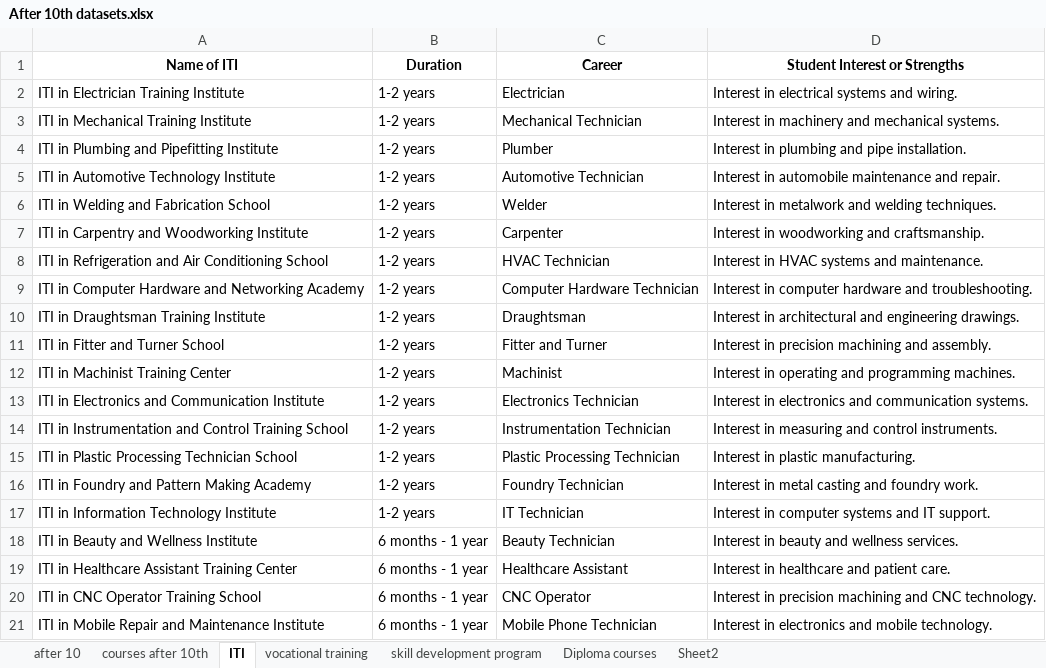
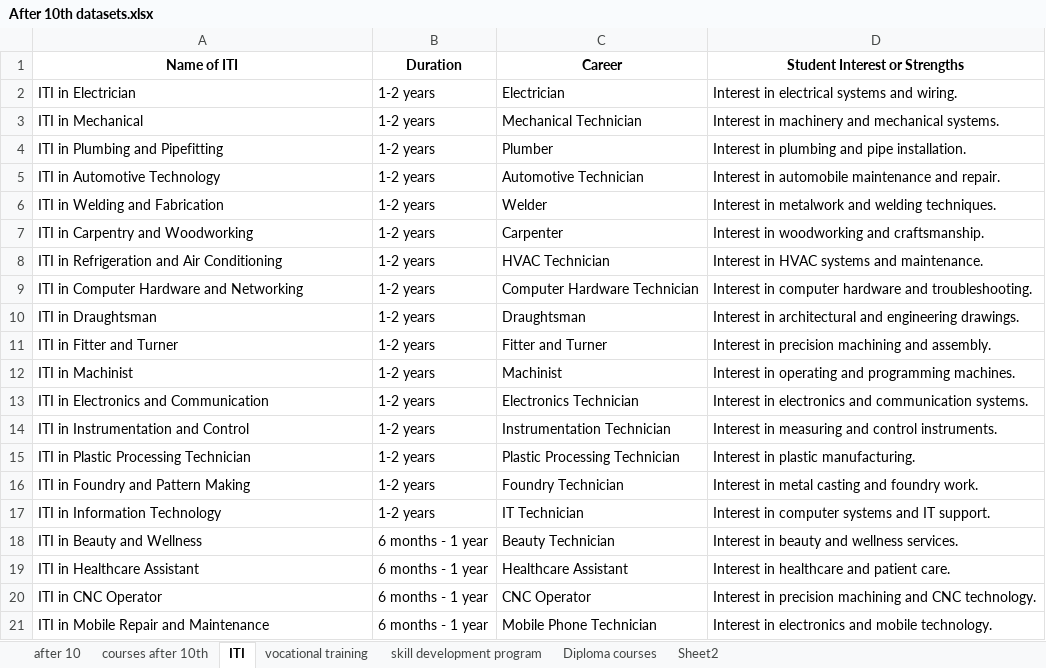
Before and after one commit to tikna1234/minor-project, an Excel workbook: After 10th datasets.xlsx, sheet ITI, drawn as a sheet; values as stored, in another font and other column widths than the file's, no borders; the diff names each change by its address in the sheet, - before the commit and + after, or states it on an @@ line.

Commit message:
Update After 10th datasets.xlsx

```diff
--- a/After 10th datasets.xlsx (sheet ITI)
+++ b/After 10th datasets.xlsx (sheet ITI)
-A2 (Name of ITI): ITI in Electrician Training Institute
+A2 (Name of ITI): ITI in Electrician
-A3 (Name of ITI): ITI in Mechanical Training Institute
+A3 (Name of ITI): ITI in Mechanical
-A4 (Name of ITI): ITI in Plumbing and Pipefitting Institute
+A4 (Name of ITI): ITI in Plumbing and Pipefitting
-A5 (Name of ITI): ITI in Automotive Technology Institute
+A5 (Name of ITI): ITI in Automotive Technology
-A6 (Name of ITI): ITI in Welding and Fabrication School
+A6 (Name of ITI): ITI in Welding and Fabrication
-A7 (Name of ITI): ITI in Carpentry and Woodworking Institute
+A7 (Name of ITI): ITI in Carpentry and Woodworking
-A8 (Name of ITI): ITI in Refrigeration and Air Conditioning School
+A8 (Name of ITI): ITI in Refrigeration and Air Conditioning
-A9 (Name of ITI): ITI in Computer Hardware and Networking Academy
+A9 (Name of ITI): ITI in Computer Hardware and Networking
-A10 (Name of ITI): ITI in Draughtsman Training Institute
+A10 (Name of ITI): ITI in Draughtsman
-A11 (Name of ITI): ITI in Fitter and Turner School
+A11 (Name of ITI): ITI in Fitter and Turner
-A12 (Name of ITI): ITI in Machinist Training Center
+A12 (Name of ITI): ITI in Machinist
-A13 (Name of ITI): ITI in Electronics and Communication Institute
+A13 (Name of ITI): ITI in Electronics and Communication
-A14 (Name of ITI): ITI in Instrumentation and Control Training School
+A14 (Name of ITI): ITI in Instrumentation and Control
-A15 (Name of ITI): ITI in Plastic Processing Technician School
+A15 (Name of ITI): ITI in Plastic Processing Technician
-A16 (Name of ITI): ITI in Foundry and Pattern Making Academy
+A16 (Name of ITI): ITI in Foundry and Pattern Making
-A17 (Name of ITI): ITI in Information Technology Institute
+A17 (Name of ITI): ITI in Information Technology
-A18 (Name of ITI): ITI in Beauty and Wellness Institute
+A18 (Name of ITI): ITI in Beauty and Wellness
-A19 (Name of ITI): ITI in Healthcare Assistant Training Center
+A19 (Name of ITI): ITI in Healthcare Assistant
-A20 (Name of ITI): ITI in CNC Operator Training School
+A20 (Name of ITI): ITI in CNC Operator
-A21 (Name of ITI): ITI in Mobile Repair and Maintenance Institute
+A21 (Name of ITI): ITI in Mobile Repair and Maintenance
```
